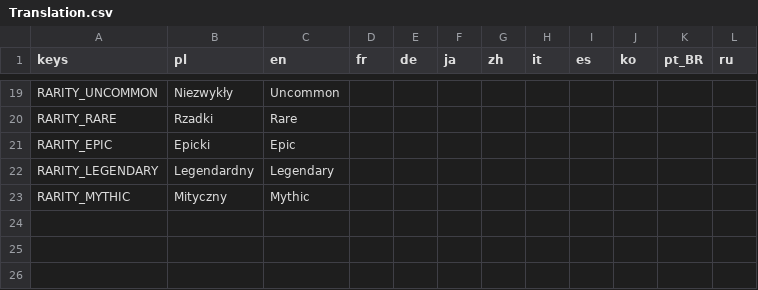
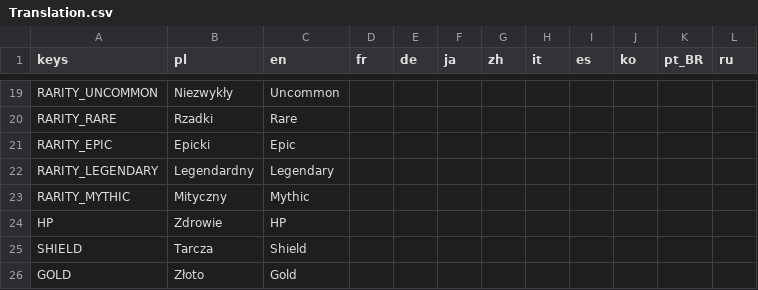
Before and after one commit to seppoday/Tempered, a CSV file: localization/Translation.csv, drawn as a sheet; only a part is shown, gaps mark what is left out; the diff names each change by its address in the sheet, - before the commit and + after, or states it on an @@ line.

Commit message:
props, audio, localization

```diff
--- a/localization/Translation.csv
+++ b/localization/Translation.csv
+row 24: HP | Zdrowie | HP
+row 25: SHIELD | Tarcza | Shield
+row 26: GOLD | Złoto | Gold
```
Also changed, not shown: 22 other files.
